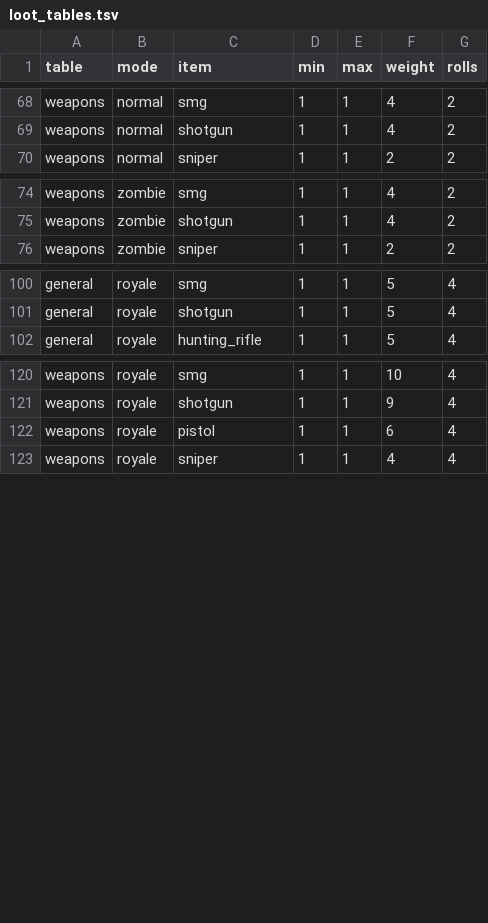
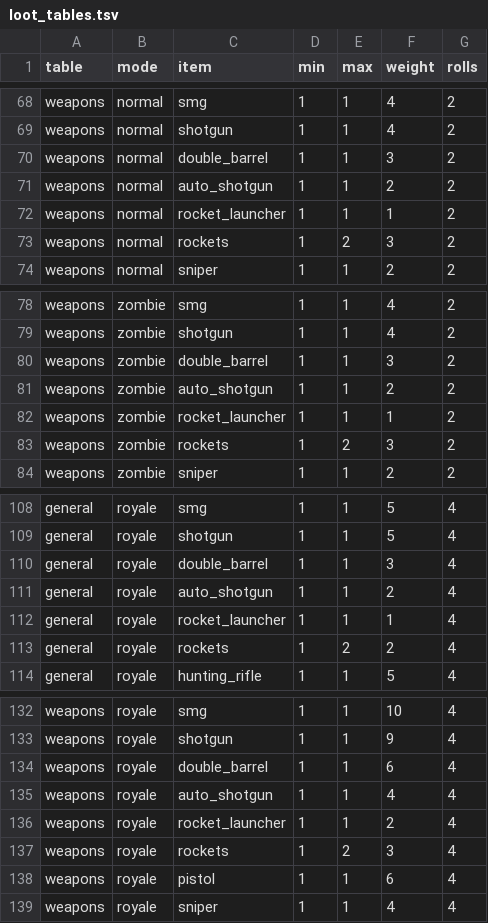
Before and after one commit to kayakcrasher/OUTLAND, a TSV file: assets/verda/survival/gameplay/loot_tables.tsv, drawn as a sheet; only a part is shown, gaps mark what is left out; the diff covers the shown part only; the diff names each change by its address in the sheet, - before the commit and + after, or states it on an @@ line.

```diff
--- a/assets/verda/survival/gameplay/loot_tables.tsv
+++ b/assets/verda/survival/gameplay/loot_tables.tsv
+row 70: weapons | normal | double_barrel | 1 | 1 | 3 | 2
+row 71: weapons | normal | auto_shotgun | 1 | 1 | 2 | 2
+row 72: weapons | normal | rocket_launcher | 1 | 1 | 1 | 2
+row 73: weapons | normal | rockets | 1 | 2 | 3 | 2
+row 80: weapons | zombie | double_barrel | 1 | 1 | 3 | 2
+row 81: weapons | zombie | auto_shotgun | 1 | 1 | 2 | 2
+row 82: weapons | zombie | rocket_launcher | 1 | 1 | 1 | 2
+row 83: weapons | zombie | rockets | 1 | 2 | 3 | 2
+row 110: general | royale | double_barrel | 1 | 1 | 3 | 4
+row 111: general | royale | auto_shotgun | 1 | 1 | 2 | 4
+row 112: general | royale | rocket_launcher | 1 | 1 | 1 | 4
+row 113: general | royale | rockets | 1 | 2 | 2 | 4
+row 134: weapons | royale | double_barrel | 1 | 1 | 6 | 4
+row 135: weapons | royale | auto_shotgun | 1 | 1 | 4 | 4
+row 136: weapons | royale | rocket_launcher | 1 | 1 | 2 | 4
+row 137: weapons | royale | rockets | 1 | 2 | 3 | 4
```
Also changed, not shown: 4 added rows elsewhere in this file, assets/verda/economy/offers.tsv, assets/verda/survival/gameplay/items.tsv, 36 other files.
